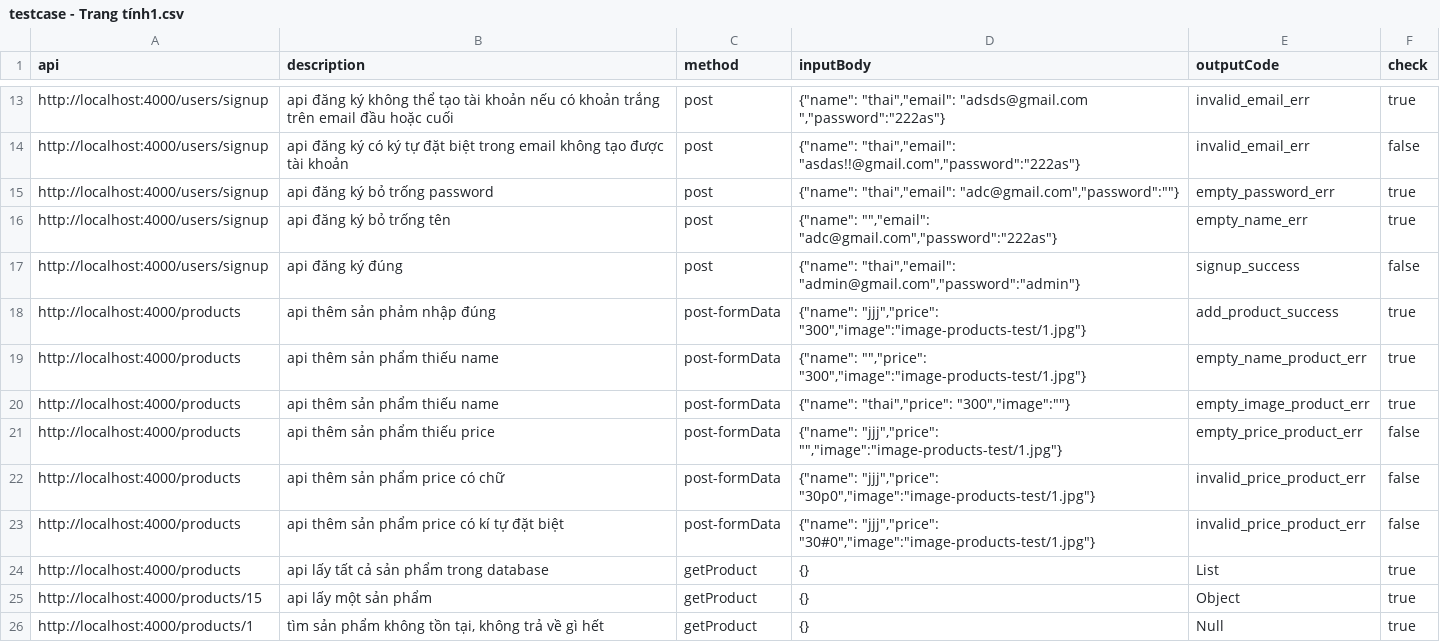
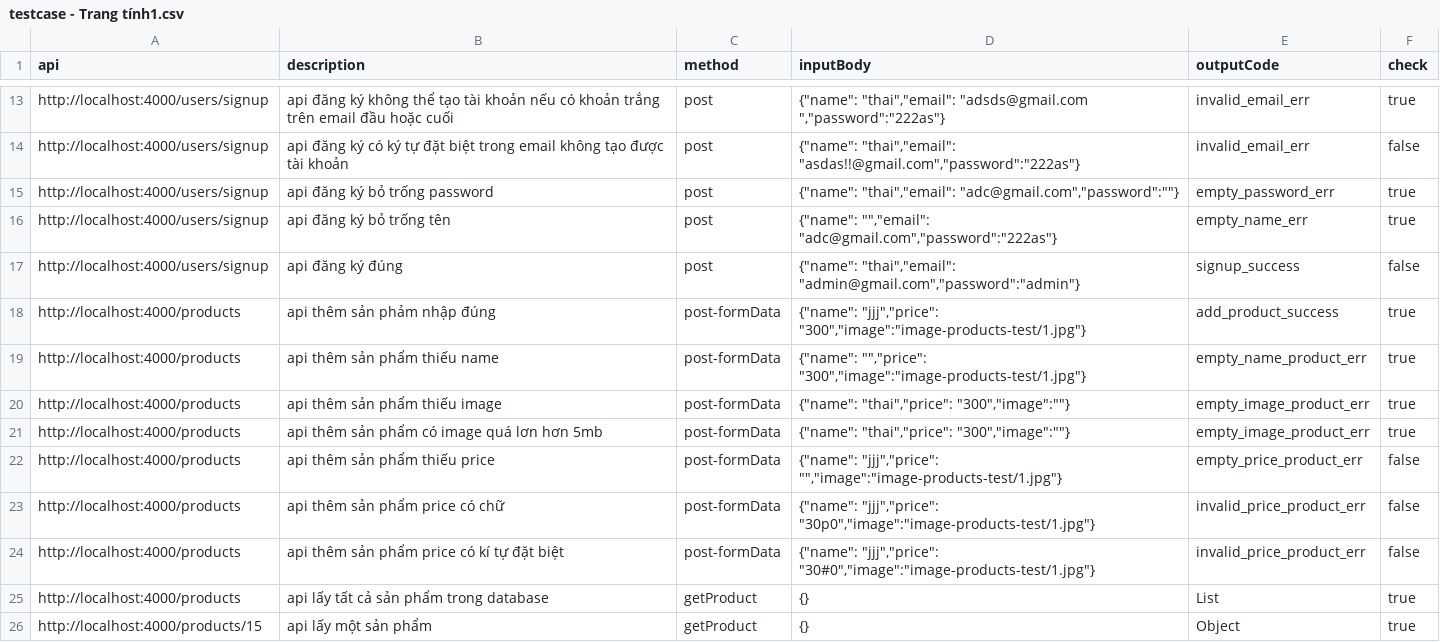
Before and after one commit to tu-lam/watch-store, a CSV file: testcase/testcase - Trang tính1.csv, drawn as a sheet; only a part is shown, gaps mark what is left out; the shorter side is filled out with more unchanged rows.

Commit message:
fix product detail

```diff
--- a/testcase/testcase - Trang tính1.csv
+++ b/testcase/testcase - Trang tính1.csv
@@ -19,3 +19,4 @@ api,description,method,inputBody,outputCode,check
 "http://localhost:4000/products","api thêm sản phẩm thiếu name","post-formData","{""name"": """",""price"": ""300"",""image"":""image-products-test/1.jpg""}","empty_name_product_err",true
-"http://localhost:4000/products","api thêm sản phẩm thiếu name","post-formData","{""name"": ""thai"",""price"": ""300"",""image"":""""}","empty_image_product_err",true
+"http://localhost:4000/products","api thêm sản phẩm thiếu image","post-formData","{""name"": ""thai"",""price"": ""300"",""image"":""""}","empty_image_product_err",true
+"http://localhost:4000/products","api thêm sản phẩm có image quá lơn hơn 5mb","post-formData","{""name"": ""thai"",""price"": ""300"",""image"":""""}","empty_image_product_err",true
 "http://localhost:4000/products","api thêm sản phẩm thiếu price","post-formData","{""name"": ""jjj"",""price"": """",""image"":""image-products-test/1.jpg""}","empty_price_product_err",false
```
Also changed, not shown: 1 other file.
